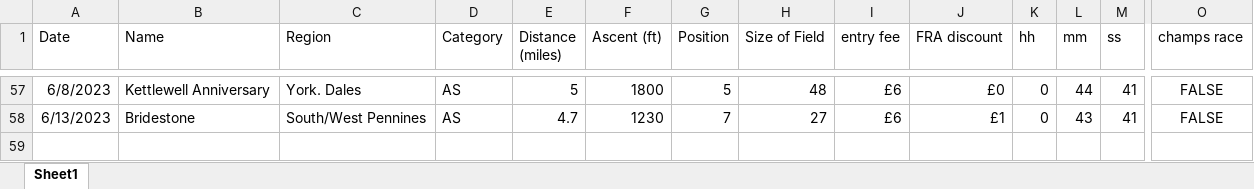
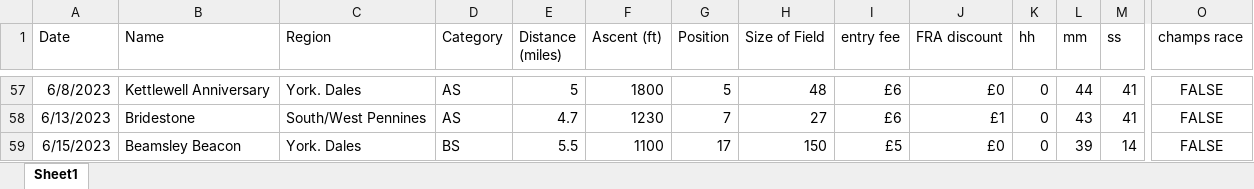
Before and after one commit to jdconey/bits_and_bobs, an Excel workbook: fell_races.xlsx, sheet Sheet1, drawn as a sheet; only a part is shown, gaps mark what is left out; values as stored, in another font and other column widths than the file's, no borders; rows hold the shown columns only; the diff names each change by its address in the sheet, - before the commit and + after, or states it on an @@ line.

Commit message:
Update fell_races.xlsx

```diff
--- a/fell_races.xlsx (sheet Sheet1)
+++ b/fell_races.xlsx (sheet Sheet1)
+row 59: 6/15/2023 | Beamsley Beacon | York. Dales | BS | 5.5 | 1100 | 17 | 150 | £5 | £0 | 0 | 39 | 14 | FALSE
```
